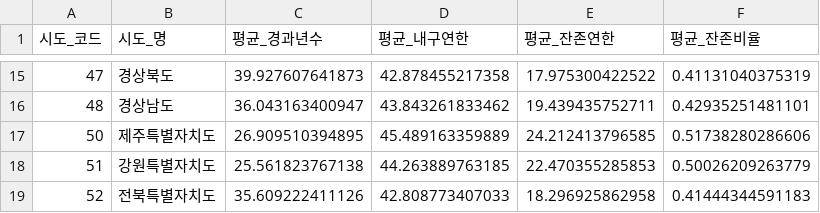
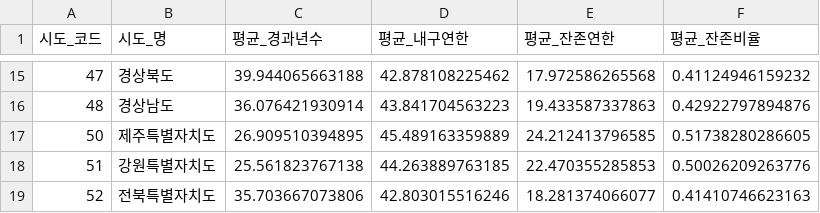
Before and after one commit to esnahn/vibeeais, a CSV file: results/stat_econvalue/202502/잔존연한_시도별.csv, drawn as a sheet; only a part is shown, gaps mark what is left out; the diff covers the shown part only.

```diff
--- a/results/stat_econvalue/202502/잔존연한_시도별.csv
+++ b/results/stat_econvalue/202502/잔존연한_시도별.csv
@@ -15,5 +15,5 @@
-47,경상북도,39.927607641873,42.878455217358,17.975300422522,0.41131040375319
-48,경상남도,36.043163400947,43.843261833462,19.439435752711,0.42935251481101
-50,제주특별자치도,26.909510394895,45.489163359889,24.212413796585,0.51738280286606
-51,강원특별자치도,25.561823767138,44.263889763185,22.470355285853,0.50026209263779
-52,전북특별자치도,35.609222411126,42.808773407033,18.296925862958,0.41444344591183
+47,경상북도,39.944065663188,42.878108225462,17.972586265568,0.41124946159232
+48,경상남도,36.076421930914,43.841704563223,19.433587337863,0.42922797894876
+50,제주특별자치도,26.909510394895,45.489163359889,24.212413796585,0.51738280286605
+51,강원특별자치도,25.561823767138,44.263889763185,22.470355285853,0.50026209263776
+52,전북특별자치도,35.703667073806,42.803015516246,18.281374066077,0.41410746623163
```
Also changed, not shown: 29 edited cells elsewhere in this file, results/stat_econvalue/202502/동수_연면적_시도별.csv, results/stat_econvalue/202502/동수_연면적_용도별.csv, 6 other files.
